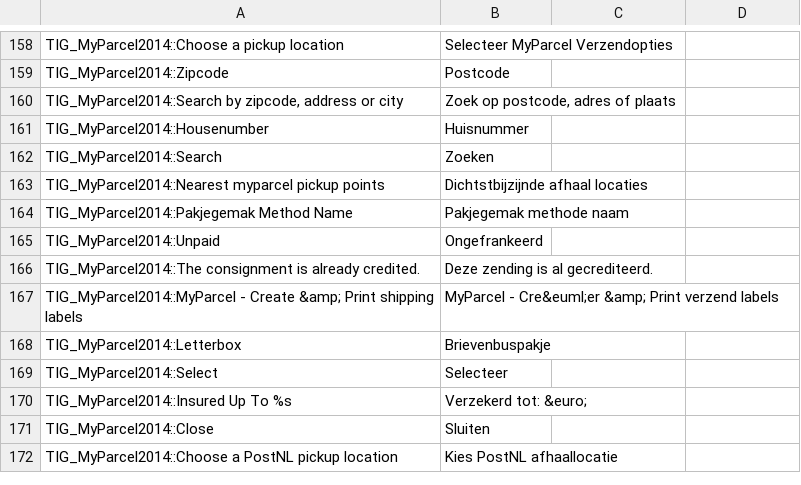
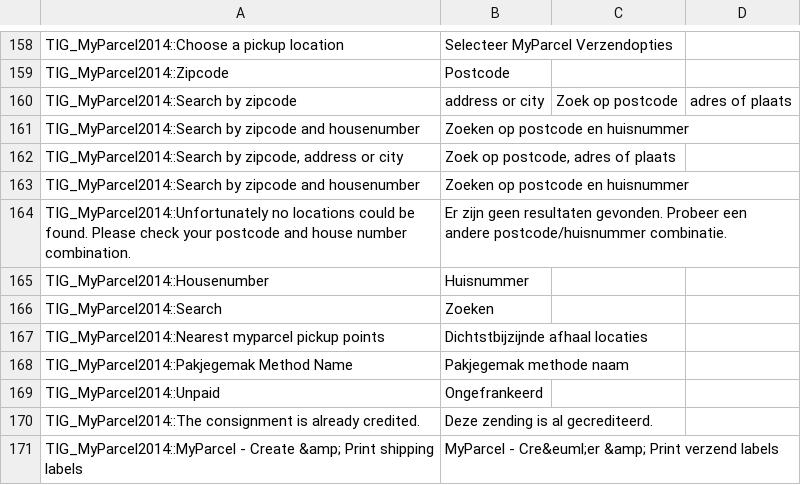
Before and after one commit to myparcelnl/magento1-End-of-life, a CSV file: app/locale/nl_NL/TIG_MyParcel2014.csv, drawn as a sheet; only a part is shown, gaps mark what is left out; the shorter side is filled out with more unchanged rows.

Commit message:
better translation

```diff
--- a/app/locale/nl_NL/TIG_MyParcel2014.csv
+++ b/app/locale/nl_NL/TIG_MyParcel2014.csv
@@ -159,3 +159,7 @@ TIG_MyParcel2014::Choose a pickup location,Selecteer MyParcel Verzendopties
 TIG_MyParcel2014::Zipcode,Postcode
+TIG_MyParcel2014::Search by zipcode, address or city,Zoek op postcode, adres of plaats
+TIG_MyParcel2014::Search by zipcode and housenumber,Zoeken op postcode en huisnummer
 "TIG_MyParcel2014::Search by zipcode, address or city","Zoek op postcode, adres of plaats"
+"TIG_MyParcel2014::Search by zipcode and housenumber","Zoeken op postcode en huisnummer"
+"TIG_MyParcel2014::Unfortunately no locations could be found. Please check your postcode and house number combination.","Er zijn geen resultaten gevonden. Probeer een andere postcode/huisnummer combinatie."
 TIG_MyParcel2014::Housenumber,Huisnummer
```
